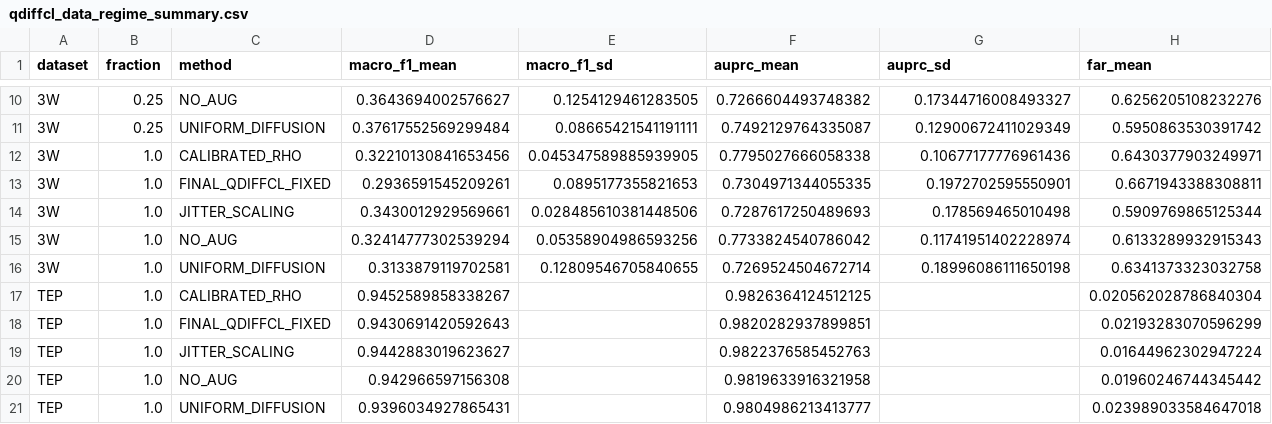
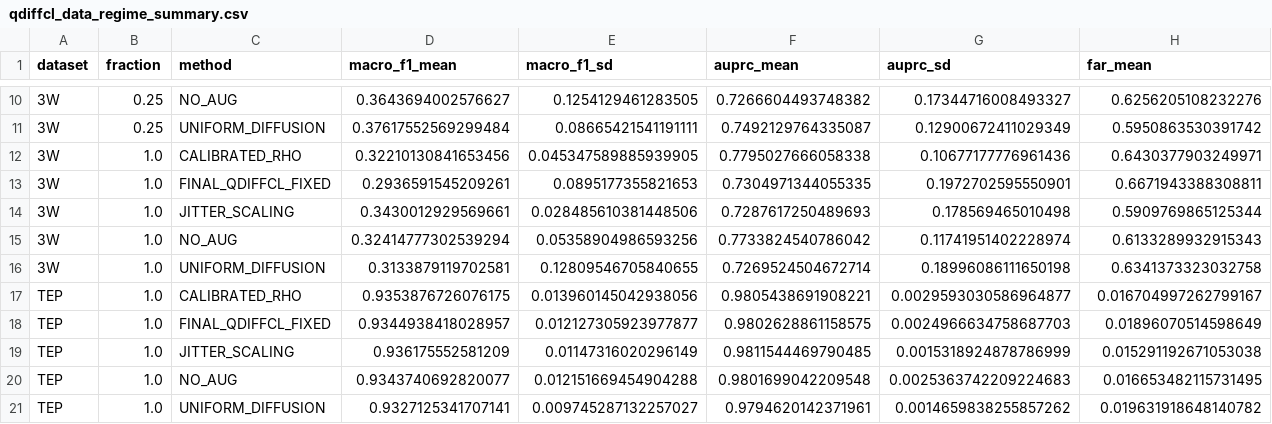
Before and after one commit to LTY0527/Q-DiffCL, a CSV file: analysis/results/qdiffcl_data_regime_summary.csv, drawn as a sheet; only a part is shown, gaps mark what is left out; removed rows and columns are numbered as before the commit, all else as after; rows hold the shown columns only; the diff names each change by its address in the sheet, - before the commit and + after, or states it on an @@ line.

```diff
--- a/analysis/results/qdiffcl_data_regime_summary.csv
+++ b/analysis/results/qdiffcl_data_regime_summary.csv
-row 17: TEP | 1.0 | CALIBRATED_RHO | 0.9452589858338267 |  | 0.9826364124512125 |  | 0.020562028786840304
-row 18: TEP | 1.0 | FINAL_QDIFFCL_FIXED | 0.9430691420592643 |  | 0.9820282937899851 |  | 0.02193283070596299
-row 19: TEP | 1.0 | JITTER_SCALING | 0.9442883019623627 |  | 0.9822376585452763 |  | 0.01644962302947224
-row 20: TEP | 1.0 | NO_AUG | 0.942966597156308 |  | 0.9819633916321958 |  | 0.01960246744345442
-row 21: TEP | 1.0 | UNIFORM_DIFFUSION | 0.9396034927865431 |  | 0.9804986213413777 |  | 0.023989033584647018
+row 17: TEP | 1.0 | CALIBRATED_RHO | 0.9353876726076175 | 0.013960145042938056 | 0.9805438691908221 | 0.0029593030586964877 | 0.016704997262799167
+row 18: TEP | 1.0 | FINAL_QDIFFCL_FIXED | 0.9344938418028957 | 0.012127305923977877 | 0.9802628861158575 | 0.0024966634758687703 | 0.01896070514598649
+row 19: TEP | 1.0 | JITTER_SCALING | 0.936175552581209 | 0.01147316020296149 | 0.9811544469790485 | 0.0015318924878786999 | 0.015291192671053038
+row 20: TEP | 1.0 | NO_AUG | 0.9343740692820077 | 0.012151669454904288 | 0.9801699042209548 | 0.0025363742209224683 | 0.016653482115731495
+row 21: TEP | 1.0 | UNIFORM_DIFFUSION | 0.9327125341707141 | 0.009745287132257027 | 0.9794620142371961 | 0.0014659838255857262 | 0.019631918648140782
```
Also changed, not shown: analysis/results/qdiffcl_data_regime_paired.csv, analysis/results/qdiffcl_data_regime_rho.csv, 12 other files.
